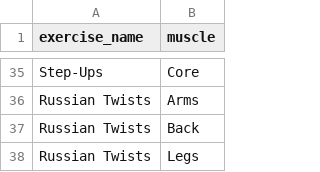
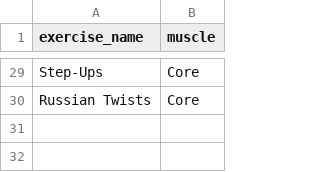
Before and after one commit to ailbay19/Comp306ExerciseLogging, a CSV file: database_population/target_muscles.csv, drawn as a sheet; only a part is shown, gaps mark what is left out; removed rows and columns are numbered as before the commit, all else as after; the diff covers the shown part only; the diff names each change by its address in the sheet, - before the commit and + after, or states it on an @@ line.

Commit message:
Update target_muscles.csv

```diff
--- a/database_population/target_muscles.csv
+++ b/database_population/target_muscles.csv
-B30 (muscle): Arms
+B30 (muscle): Core
-row 37: Russian Twists | Back
-row 38: Russian Twists | Legs
```
Also changed, not shown: 1 added row, 7 removed rows and 11 edited cells elsewhere in this file.
